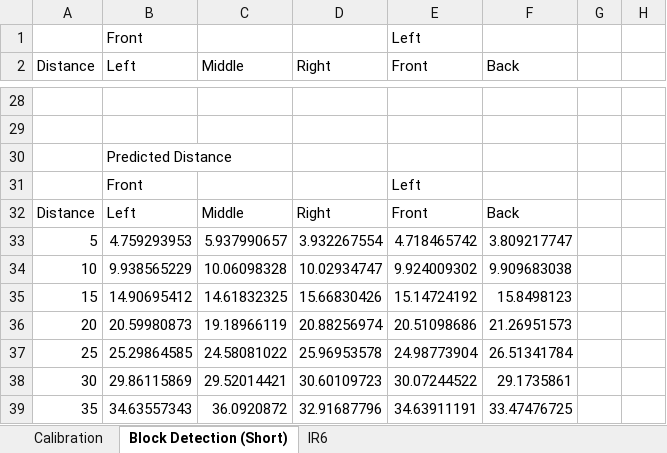
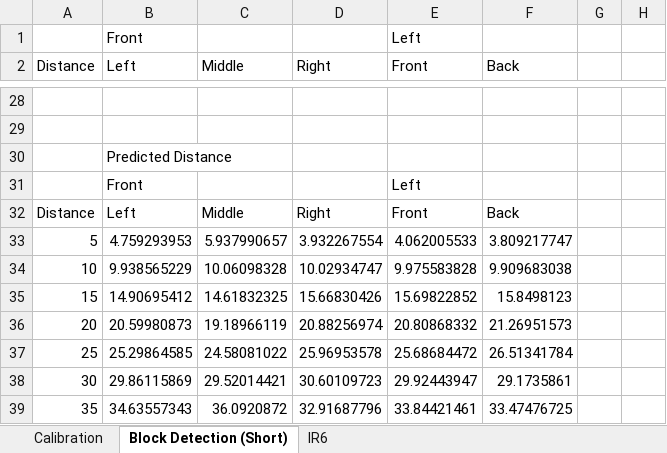
Before and after one commit to Brabalawuka/CE3004-MDP-ARDUINO, an Excel workbook: Sensor.xlsx, sheet Block Detection (Short), drawn as a sheet; only a part is shown, gaps mark what is left out; values as stored, in another font and other column widths than the file's, no borders; the diff covers the shown part only; the diff names each change by its address in the sheet, - before the commit and + after, or states it on an @@ line.

```diff
--- a/Sensor.xlsx (sheet Block Detection (Short))
+++ b/Sensor.xlsx (sheet Block Detection (Short))
-E33 (Front): 4.718465742
+E33 (Front): 4.062005533
-E34 (Front): 9.924009302
+E34 (Front): 9.975583828
-E35 (Front): 15.14724192
+E35 (Front): 15.69822852
-E36 (Front): 20.51098686
+E36 (Front): 20.80868332
-E37 (Front): 24.98773904
+E37 (Front): 25.68684472
-E38 (Front): 30.07244522
+E38 (Front): 29.92443947
-E39 (Front): 34.63911191
+E39 (Front): 33.84421461
```
Also changed, not shown: 21 edited cells elsewhere in this sheet, 4 other files.
